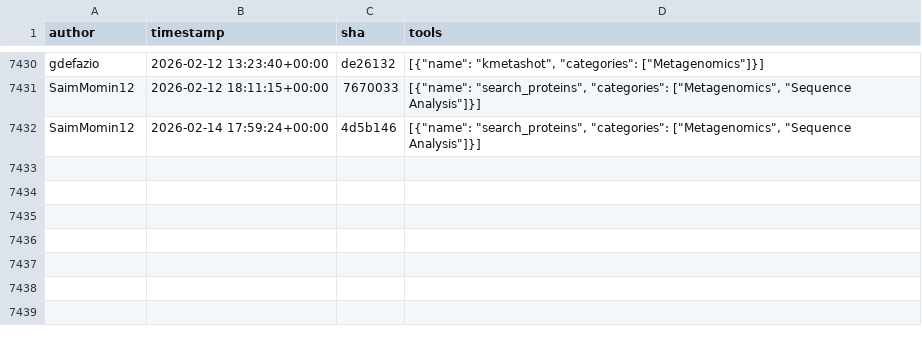
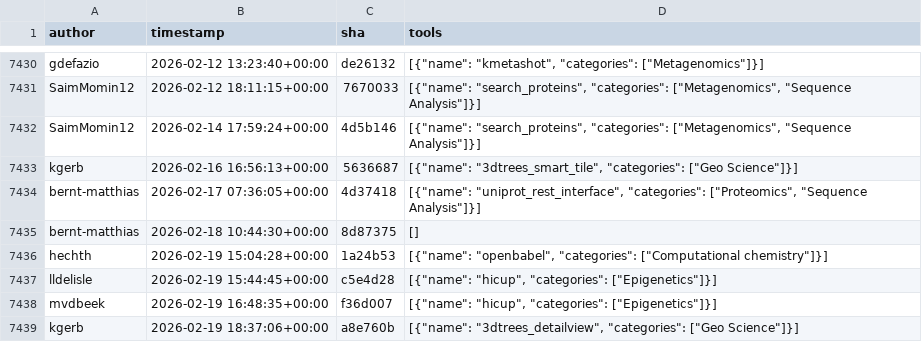
Before and after one commit to kostrykin/galaxy-community-activities, a CSV file: cache/repositories/bgruening/galaxytools.csv, drawn as a sheet; only a part is shown, gaps mark what is left out; the diff names each change by its address in the sheet, - before the commit and + after, or states it on an @@ line.

```diff
--- a/cache/repositories/bgruening/galaxytools.csv
+++ b/cache/repositories/bgruening/galaxytools.csv
+row 7433: kgerb | 2026-02-16 16:56:13+00:00 | 5636687 | [{"name": "3dtrees_smart_tile", "categories": ["Geo Science"]}]
+row 7434: bernt-matthias | 2026-02-17 07:36:05+00:00 | 4d37418 | [{"name": "uniprot_rest_interface", "categories": ["Proteomics", "Sequence Analysis"]}]
+row 7435: bernt-matthias | 2026-02-18 10:44:30+00:00 | 8d87375 | []
+row 7436: hechth | 2026-02-19 15:04:28+00:00 | 1a24b53 | [{"name": "openbabel", "categories": ["Computational chemistry"]}]
+row 7437: lldelisle | 2026-02-19 15:44:45+00:00 | c5e4d28 | [{"name": "hicup", "categories": ["Epigenetics"]}]
+row 7438: mvdbeek | 2026-02-19 16:48:35+00:00 | f36d007 | [{"name": "hicup", "categories": ["Epigenetics"]}]
+row 7439: kgerb | 2026-02-19 18:37:06+00:00 | a8e760b | [{"name": "3dtrees_detailview", "categories": ["Geo Science"]}]
```
Also changed, not shown: cache/repositories/BMCV/galaxy-image-analysis.csv, cache/repositories/NordicESMhub/galaxy-tools.csv, 6 other files.
